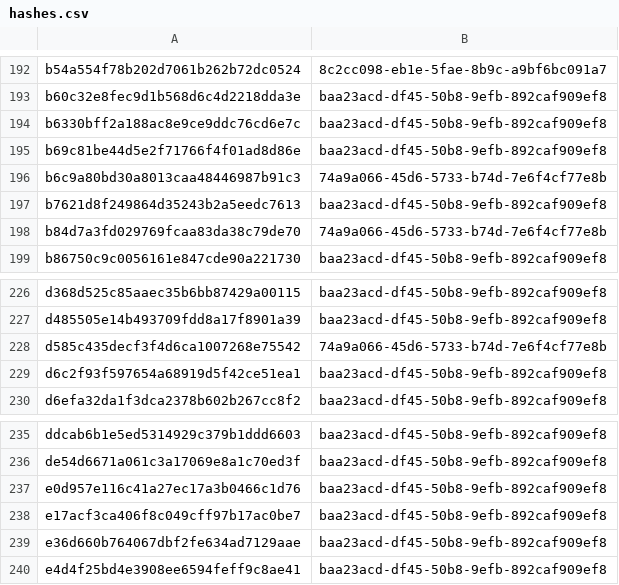
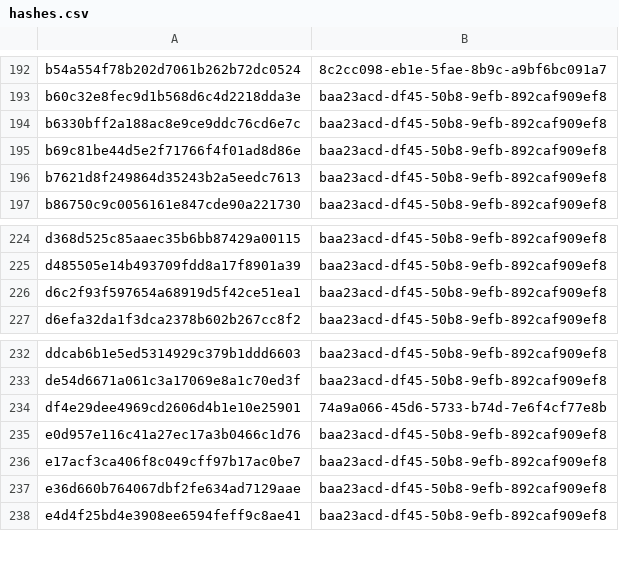
Before and after one commit to sohankanna/india-threat-tracker, a CSV file: misp-feed/hashes.csv, drawn as a sheet; only a part is shown, gaps mark what is left out; removed rows and columns are numbered as before the commit, all else as after; the diff names each change by its address in the sheet, - before the commit and + after, or states it on an @@ line.

```diff
--- a/misp-feed/hashes.csv
+++ b/misp-feed/hashes.csv
-row 196: b6c9a80bd30a8013caa48446987b91c3 | 74a9a066-45d6-5733-b74d-7e6f4cf77e8b
-row 198: b84d7a3fd029769fcaa83da38c79de70 | 74a9a066-45d6-5733-b74d-7e6f4cf77e8b
-row 228: d585c435decf3f4d6ca1007268e75542 | 74a9a066-45d6-5733-b74d-7e6f4cf77e8b
+row 234: df4e29dee4969cd2606d4b1e10e25901 | 74a9a066-45d6-5733-b74d-7e6f4cf77e8b
```
Also changed, not shown: 3 other files.
